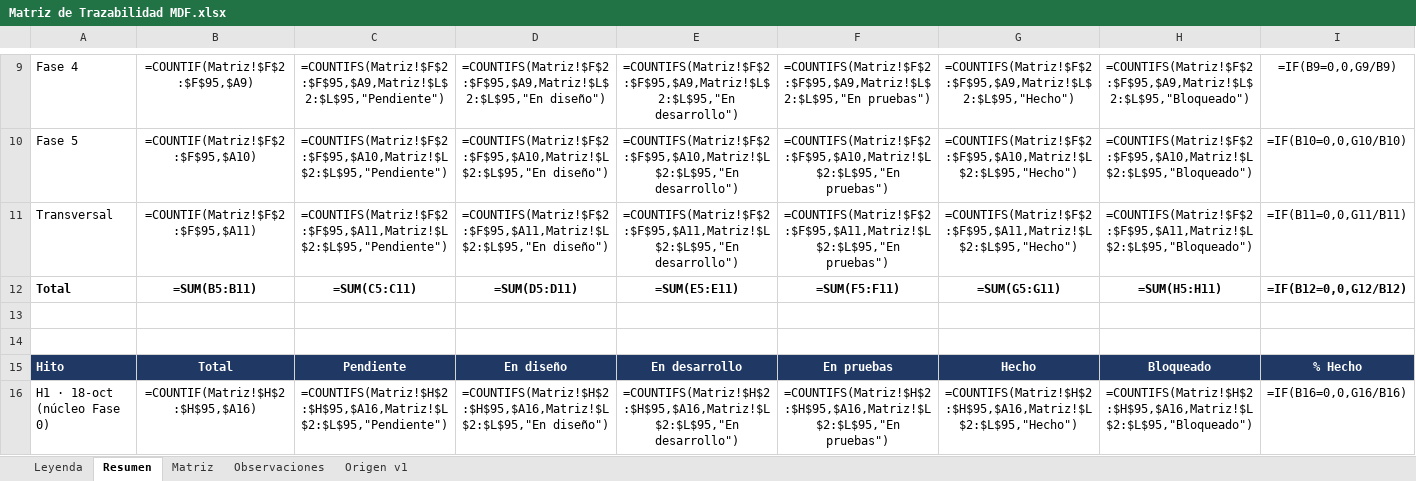
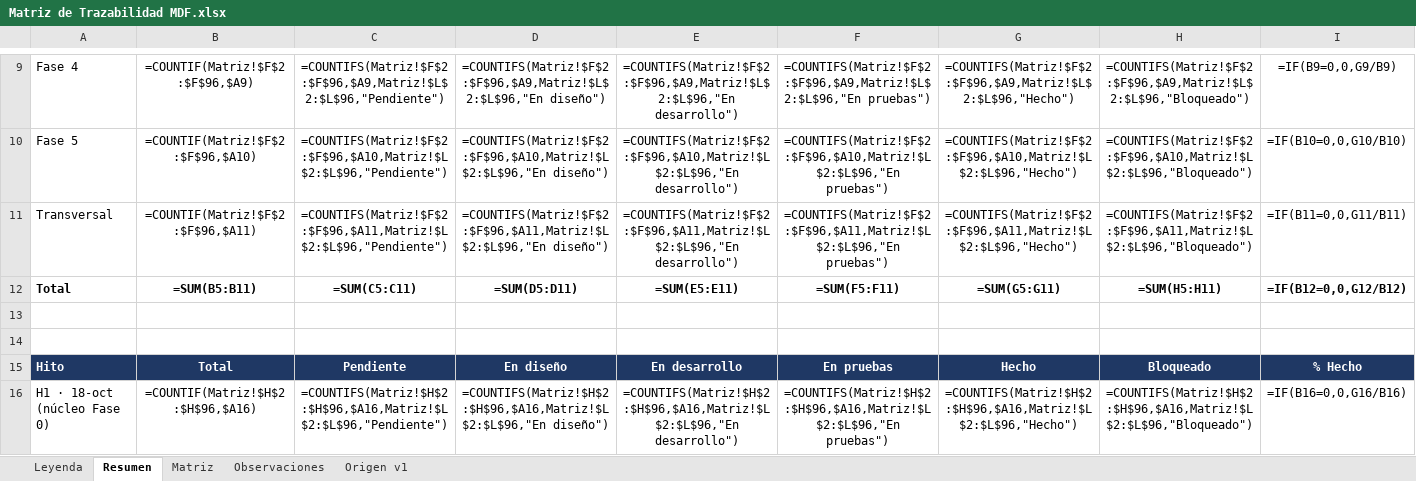
Before and after one commit to c52-mx/mdf360, an Excel workbook: docs/trazabilidad/Matriz de Trazabilidad MDF.xlsx, sheet Resumen, drawn as a sheet; only a part is shown, gaps mark what is left out; values as stored, in another font and other column widths than the file's, no borders; formulas without a stored value are shown as written; the diff covers the shown part only; the diff names each change by its address in the sheet, - before the commit and + after, or states it on an @@ line.

```diff
--- a/docs/trazabilidad/Matriz de Trazabilidad MDF.xlsx (sheet Resumen)
+++ b/docs/trazabilidad/Matriz de Trazabilidad MDF.xlsx (sheet Resumen)
-B9: =COUNTIF(Matriz!$F$2:$F$95,$A9)
+B9: =COUNTIF(Matriz!$F$2:$F$96,$A9)
-C9: =COUNTIFS(Matriz!$F$2:$F$95,$A9,Matriz!$L$2:$L$95,"Pendiente")
+C9: =COUNTIFS(Matriz!$F$2:$F$96,$A9,Matriz!$L$2:$L$96,"Pendiente")
-D9: =COUNTIFS(Matriz!$F$2:$F$95,$A9,Matriz!$L$2:$L$95,"En diseño")
+D9: =COUNTIFS(Matriz!$F$2:$F$96,$A9,Matriz!$L$2:$L$96,"En diseño")
-E9: =COUNTIFS(Matriz!$F$2:$F$95,$A9,Matriz!$L$2:$L$95,"En desarrollo")
+E9: =COUNTIFS(Matriz!$F$2:$F$96,$A9,Matriz!$L$2:$L$96,"En desarrollo")
-F9: =COUNTIFS(Matriz!$F$2:$F$95,$A9,Matriz!$L$2:$L$95,"En pruebas")
+F9: =COUNTIFS(Matriz!$F$2:$F$96,$A9,Matriz!$L$2:$L$96,"En pruebas")
-G9: =COUNTIFS(Matriz!$F$2:$F$95,$A9,Matriz!$L$2:$L$95,"Hecho")
+G9: =COUNTIFS(Matriz!$F$2:$F$96,$A9,Matriz!$L$2:$L$96,"Hecho")
-H9: =COUNTIFS(Matriz!$F$2:$F$95,$A9,Matriz!$L$2:$L$95,"Bloqueado")
+H9: =COUNTIFS(Matriz!$F$2:$F$96,$A9,Matriz!$L$2:$L$96,"Bloqueado")
-B10: =COUNTIF(Matriz!$F$2:$F$95,$A10)
+B10: =COUNTIF(Matriz!$F$2:$F$96,$A10)
-C10: =COUNTIFS(Matriz!$F$2:$F$95,$A10,Matriz!$L$2:$L$95,"Pendiente")
+C10: =COUNTIFS(Matriz!$F$2:$F$96,$A10,Matriz!$L$2:$L$96,"Pendiente")
-D10: =COUNTIFS(Matriz!$F$2:$F$95,$A10,Matriz!$L$2:$L$95,"En diseño")
+D10: =COUNTIFS(Matriz!$F$2:$F$96,$A10,Matriz!$L$2:$L$96,"En diseño")
-E10: =COUNTIFS(Matriz!$F$2:$F$95,$A10,Matriz!$L$2:$L$95,"En desarrollo")
+E10: =COUNTIFS(Matriz!$F$2:$F$96,$A10,Matriz!$L$2:$L$96,"En desarrollo")
-F10: =COUNTIFS(Matriz!$F$2:$F$95,$A10,Matriz!$L$2:$L$95,"En pruebas")
+F10: =COUNTIFS(Matriz!$F$2:$F$96,$A10,Matriz!$L$2:$L$96,"En pruebas")
-G10: =COUNTIFS(Matriz!$F$2:$F$95,$A10,Matriz!$L$2:$L$95,"Hecho")
+G10: =COUNTIFS(Matriz!$F$2:$F$96,$A10,Matriz!$L$2:$L$96,"Hecho")
-H10: =COUNTIFS(Matriz!$F$2:$F$95,$A10,Matriz!$L$2:$L$95,"Bloqueado")
+H10: =COUNTIFS(Matriz!$F$2:$F$96,$A10,Matriz!$L$2:$L$96,"Bloqueado")
-B11: =COUNTIF(Matriz!$F$2:$F$95,$A11)
+B11: =COUNTIF(Matriz!$F$2:$F$96,$A11)
-C11: =COUNTIFS(Matriz!$F$2:$F$95,$A11,Matriz!$L$2:$L$95,"Pendiente")
+C11: =COUNTIFS(Matriz!$F$2:$F$96,$A11,Matriz!$L$2:$L$96,"Pendiente")
-D11: =COUNTIFS(Matriz!$F$2:$F$95,$A11,Matriz!$L$2:$L$95,"En diseño")
+D11: =COUNTIFS(Matriz!$F$2:$F$96,$A11,Matriz!$L$2:$L$96,"En diseño")
-E11: =COUNTIFS(Matriz!$F$2:$F$95,$A11,Matriz!$L$2:$L$95,"En desarrollo")
+E11: =COUNTIFS(Matriz!$F$2:$F$96,$A11,Matriz!$L$2:$L$96,"En desarrollo")
-F11: =COUNTIFS(Matriz!$F$2:$F$95,$A11,Matriz!$L$2:$L$95,"En pruebas")
+F11: =COUNTIFS(Matriz!$F$2:$F$96,$A11,Matriz!$L$2:$L$96,"En pruebas")
-G11: =COUNTIFS(Matriz!$F$2:$F$95,$A11,Matriz!$L$2:$L$95,"Hecho")
+G11: =COUNTIFS(Matriz!$F$2:$F$96,$A11,Matriz!$L$2:$L$96,"Hecho")
-H11: =COUNTIFS(Matriz!$F$2:$F$95,$A11,Matriz!$L$2:$L$95,"Bloqueado")
+H11: =COUNTIFS(Matriz!$F$2:$F$96,$A11,Matriz!$L$2:$L$96,"Bloqueado")
-B16: =COUNTIF(Matriz!$H$2:$H$95,$A16)
+B16: =COUNTIF(Matriz!$H$2:$H$96,$A16)
-C16: =COUNTIFS(Matriz!$H$2:$H$95,$A16,Matriz!$L$2:$L$95,"Pendiente")
+C16: =COUNTIFS(Matriz!$H$2:$H$96,$A16,Matriz!$L$2:$L$96,"Pendiente")
-D16: =COUNTIFS(Matriz!$H$2:$H$95,$A16,Matriz!$L$2:$L$95,"En diseño")
+D16: =COUNTIFS(Matriz!$H$2:$H$96,$A16,Matriz!$L$2:$L$96,"En diseño")
-E16: =COUNTIFS(Matriz!$H$2:$H$95,$A16,Matriz!$L$2:$L$95,"En desarrollo")
+E16: =COUNTIFS(Matriz!$H$2:$H$96,$A16,Matriz!$L$2:$L$96,"En desarrollo")
-F16: =COUNTIFS(Matriz!$H$2:$H$95,$A16,Matriz!$L$2:$L$95,"En pruebas")
+F16: =COUNTIFS(Matriz!$H$2:$H$96,$A16,Matriz!$L$2:$L$96,"En pruebas")
-G16: =COUNTIFS(Matriz!$H$2:$H$95,$A16,Matriz!$L$2:$L$95,"Hecho")
+G16: =COUNTIFS(Matriz!$H$2:$H$96,$A16,Matriz!$L$2:$L$96,"Hecho")
-H16: =COUNTIFS(Matriz!$H$2:$H$95,$A16,Matriz!$L$2:$L$95,"Bloqueado")
+H16: =COUNTIFS(Matriz!$H$2:$H$96,$A16,Matriz!$L$2:$L$96,"Bloqueado")
```
Also changed, not shown: 102 edited cells elsewhere in this sheet, sheet Matriz, 27 other files.
